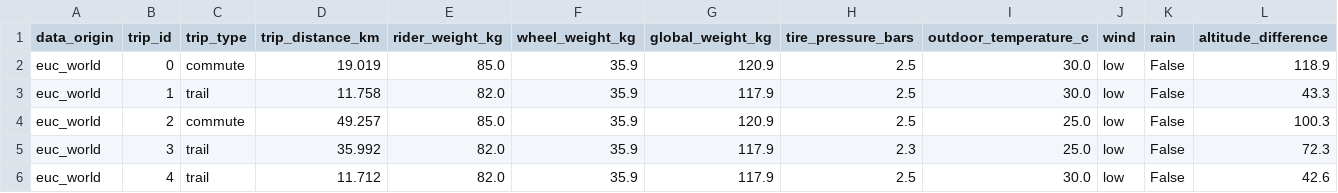
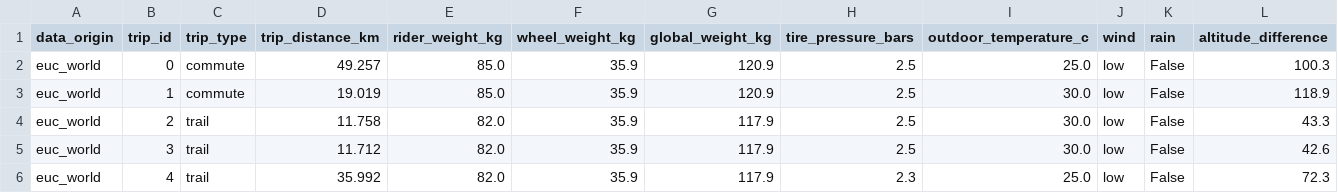
Before and after one commit to Tritbool/EUC_core, a CSV file: stats/blitz/env.csv, drawn as a sheet.

```diff
--- a/stats/blitz/env.csv
+++ b/stats/blitz/env.csv
@@ -1,6 +1,6 @@
 data_origin,trip_id,trip_type,trip_distance_km,rider_weight_kg,wheel_weight_kg,global_weight_kg,tire_pressure_bars,outdoor_temperature_c,wind,rain,altitude_difference
-euc_world,0,commute,19.019,85.0,35.9,120.9,2.5,30.0,low,False,118.9
-euc_world,1,trail,11.758,82.0,35.9,117.9,2.5,30.0,low,False,43.3
-euc_world,2,commute,49.257,85.0,35.9,120.9,2.5,25.0,low,False,100.3
-euc_world,3,trail,35.992,82.0,35.9,117.9,2.3,25.0,low,False,72.3
-euc_world,4,trail,11.712,82.0,35.9,117.9,2.5,30.0,low,False,42.6
+euc_world,0,commute,49.257,85.0,35.9,120.9,2.5,25.0,low,False,100.3
+euc_world,1,commute,19.019,85.0,35.9,120.9,2.5,30.0,low,False,118.9
+euc_world,2,trail,11.758,82.0,35.9,117.9,2.5,30.0,low,False,43.3
+euc_world,3,trail,11.712,82.0,35.9,117.9,2.5,30.0,low,False,42.6
+euc_world,4,trail,35.992,82.0,35.9,117.9,2.3,25.0,low,False,72.3
```
Also changed, not shown: stats/blitz/conso.csv, stats/master_pro_V2/summary.csv, 41 other files.
